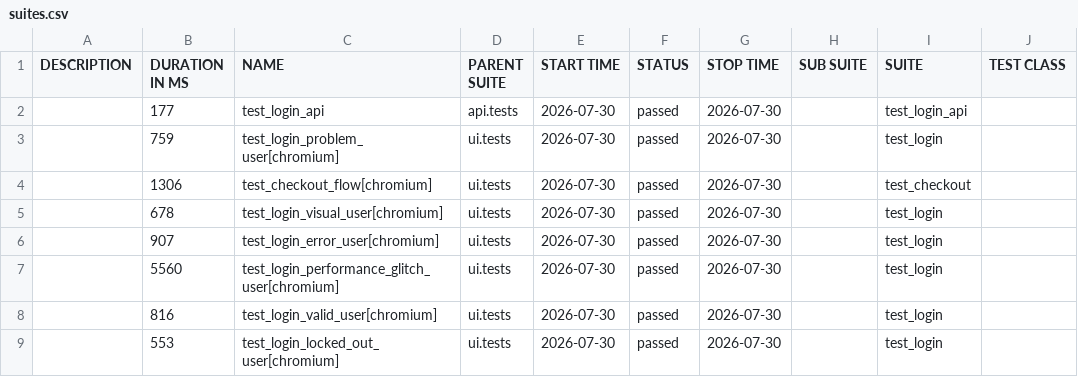
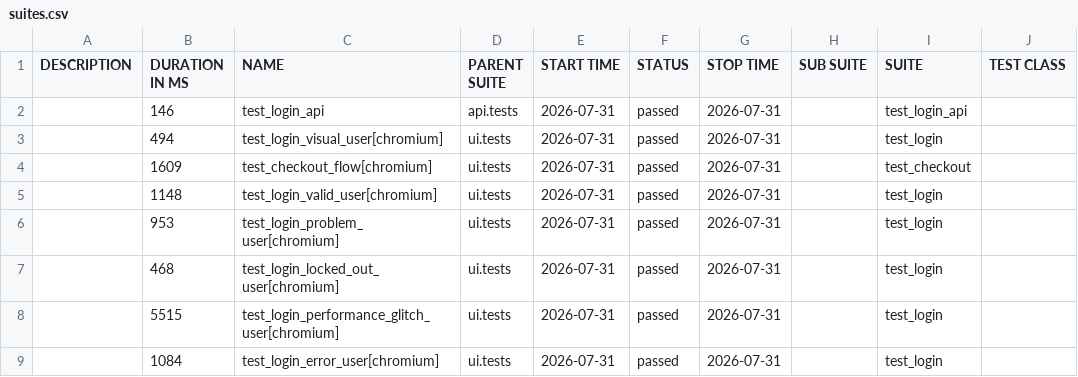
Before and after one commit to bichvt233/fv-automation-framework, a CSV file: data/suites.csv, drawn as a sheet; only a part is shown; the diff names each change by its address in the sheet, - before the commit and + after, or states it on an @@ line.

```diff
--- a/data/suites.csv
+++ b/data/suites.csv
-B2 (DURATION IN MS): 177
+B2 (DURATION IN MS): 146
-E2:E9 (START TIME): 2026-07-30
+E2:E9 (START TIME): 2026-07-31
-G2:G9 (STOP TIME): 2026-07-30
+G2:G9 (STOP TIME): 2026-07-31
-B3 (DURATION IN MS): 759
+B3 (DURATION IN MS): 494
-C3 (NAME): test_login_problem_user[chromium]
+C3 (NAME): test_login_visual_user[chromium]
-B4 (DURATION IN MS): 1306
+B4 (DURATION IN MS): 1609
-B5 (DURATION IN MS): 678
+B5 (DURATION IN MS): 1148
-C5 (NAME): test_login_visual_user[chromium]
+C5 (NAME): test_login_valid_user[chromium]
-B6 (DURATION IN MS): 907
+B6 (DURATION IN MS): 953
-C6 (NAME): test_login_error_user[chromium]
+C6 (NAME): test_login_problem_user[chromium]
-B7 (DURATION IN MS): 5560
+B7 (DURATION IN MS): 468
-C7 (NAME): test_login_performance_glitch_user[chromium]
+C7 (NAME): test_login_locked_out_user[chromium]
-B8 (DURATION IN MS): 816
+B8 (DURATION IN MS): 5515
-C8 (NAME): test_login_valid_user[chromium]
+C8 (NAME): test_login_performance_glitch_user[chromium]
-B9 (DURATION IN MS): 553
+B9 (DURATION IN MS): 1084
-C9 (NAME): test_login_locked_out_user[chromium]
+C9 (NAME): test_login_error_user[chromium]
```
Also changed, not shown: 30 other files.
